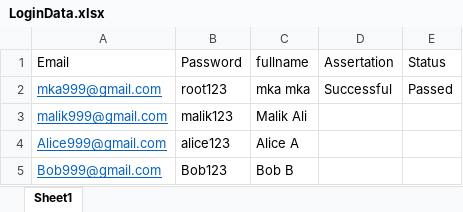
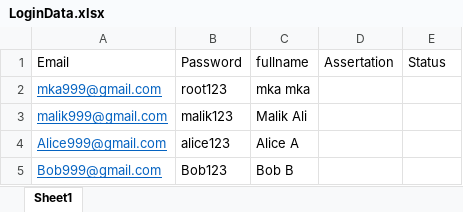
Before and after one commit to MalikAliQA/SeleniumDDTExample, an Excel workbook: target/test-classes/data/LoginData.xlsx, sheet Sheet1, drawn as a sheet; values as stored, in another font and other column widths than the file's, no borders; the diff names each change by its address in the sheet, - before the commit and + after, or states it on an @@ line.

```diff
--- a/target/test-classes/data/LoginData.xlsx (sheet Sheet1)
+++ b/target/test-classes/data/LoginData.xlsx (sheet Sheet1)
-D2: Successful
+D2: (empty)
-E2: Passed
+E2: (empty)
```
Also changed, not shown: 5 other files.
